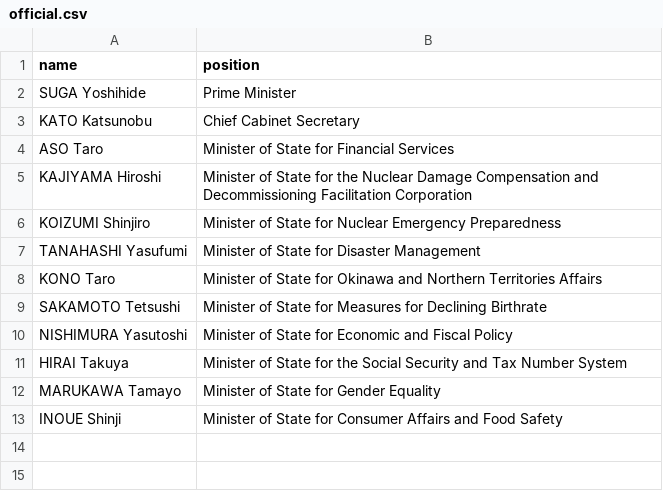
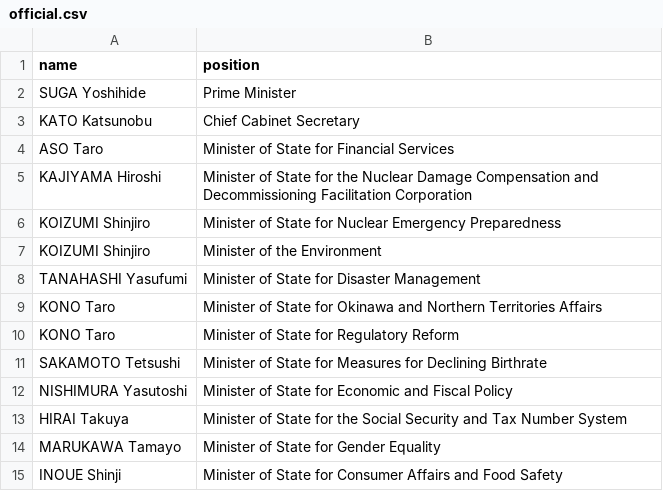
Before and after one commit to every-politician-scrapers/japan-ministers, a CSV file: data/official.csv, drawn as a sheet; the diff names each change by its address in the sheet, - before the commit and + after, or states it on an @@ line.

Commit message:
Also fetch some other positions
Each member has multiple positions, but initially we're only taking the
first one. Some of the others already exist in Wikidata, though, so
allow those to be collected as well.

Later we should include _all_ the positions and ensure that everyone has
all of them set in Wikidata.

```diff
--- a/data/official.csv
+++ b/data/official.csv
+row 7: KOIZUMI Shinjiro | Minister of the Environment
+row 10: KONO Taro | Minister of State for Regulatory Reform
```
Also changed, not shown: 1 other file.
